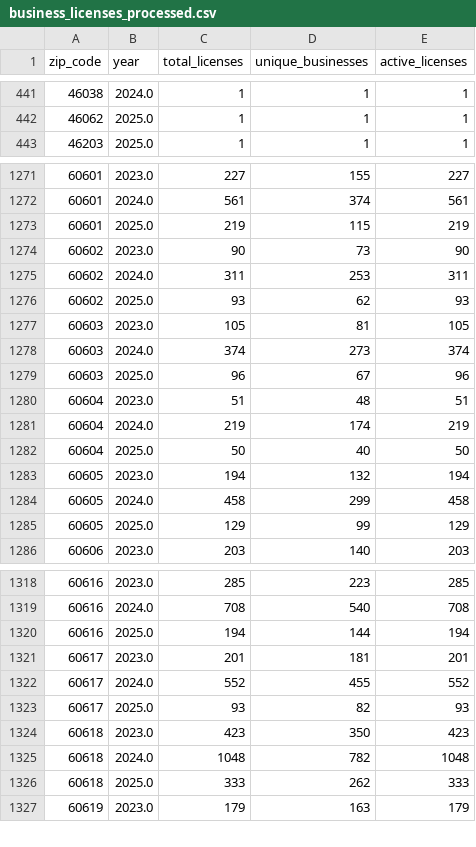
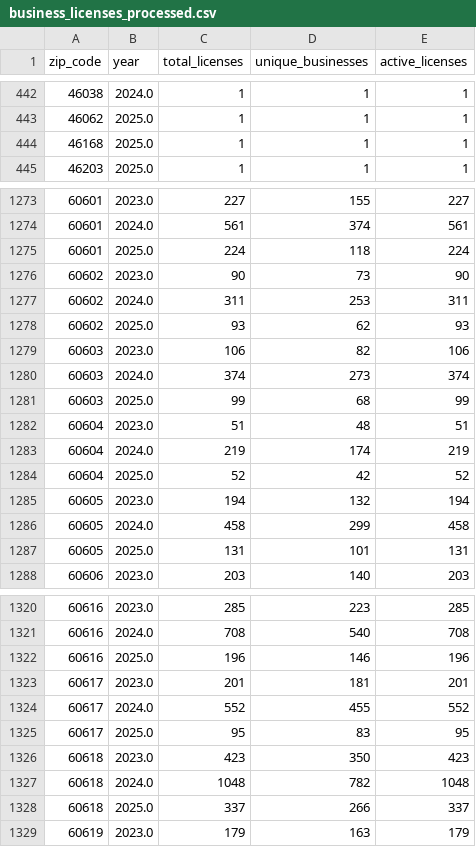
Before and after one commit to stochastic-sisyphus/chipop-pred-apropos, a CSV file: data/processed/business_licenses_processed.csv, drawn as a sheet; only a part is shown, gaps mark what is left out; the diff covers the shown part only.

```diff
--- a/data/processed/business_licenses_processed.csv
+++ b/data/processed/business_licenses_processed.csv
@@ -442,2 +443,3 @@ zip_code,year,total_licenses,unique_businesses,active_licenses
 46062,2025.0,1,1,1
+46168,2025.0,1,1,1
 46203,2025.0,1,1,1
@@ -1272,3 +1274,3 @@ zip_code,year,total_licenses,unique_businesses,active_licenses
 60601,2024.0,561,374,561
-60601,2025.0,219,115,219
+60601,2025.0,224,118,224
 60602,2023.0,90,73,90
@@ -1276,11 +1278,11 @@ zip_code,year,total_licenses,unique_businesses,active_licenses
 60602,2025.0,93,62,93
-60603,2023.0,105,81,105
+60603,2023.0,106,82,106
 60603,2024.0,374,273,374
-60603,2025.0,96,67,96
+60603,2025.0,99,68,99
 60604,2023.0,51,48,51
 60604,2024.0,219,174,219
-60604,2025.0,50,40,50
+60604,2025.0,52,42,52
 60605,2023.0,194,132,194
 60605,2024.0,458,299,458
-60605,2025.0,129,99,129
+60605,2025.0,131,101,131
 60606,2023.0,203,140,203
@@ -1319,9 +1321,9 @@ zip_code,year,total_licenses,unique_businesses,active_licenses
 60616,2024.0,708,540,708
-60616,2025.0,194,144,194
+60616,2025.0,196,146,196
 60617,2023.0,201,181,201
 60617,2024.0,552,455,552
-60617,2025.0,93,82,93
+60617,2025.0,95,83,95
 60618,2023.0,423,350,423
 60618,2024.0,1048,782,1048
-60618,2025.0,333,262,333
+60618,2025.0,337,266,337
 60619,2023.0,179,163,179
```
Also changed, not shown: 2 added rows, 1 removed row and 127 edited cells elsewhere in this file, data/processed/merged_dataset.csv, data/processed/retail_metrics.csv, 13 other files.
